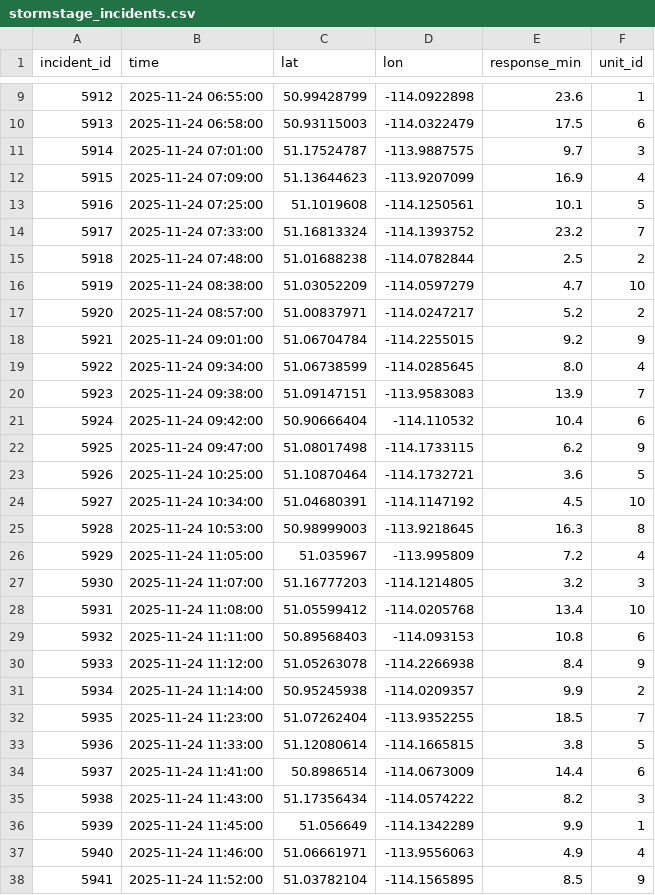
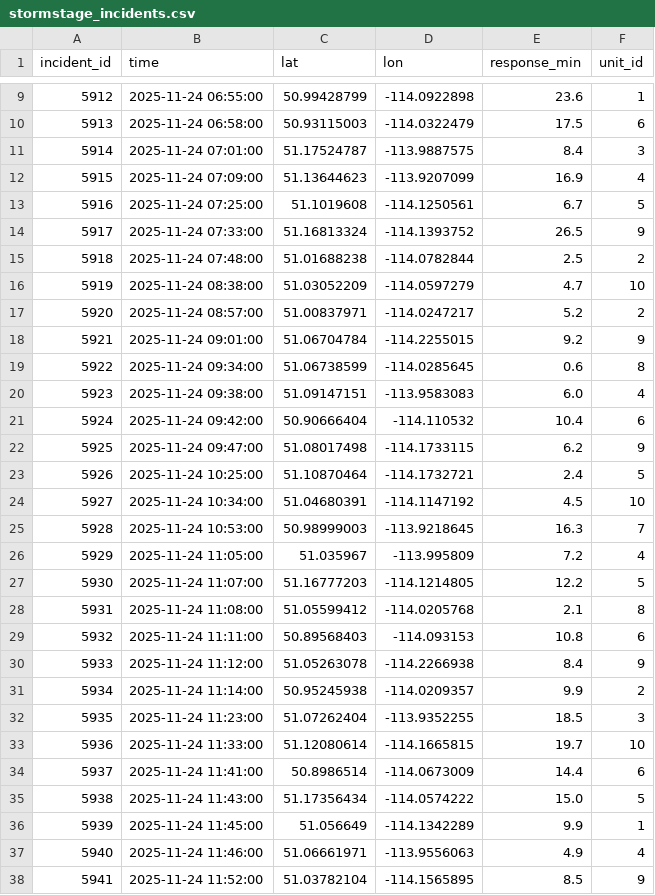
Before and after one commit to Drakooz/Stormstage, a CSV file: data/processed/replay/2025-11-24/stormstage_incidents.csv, drawn as a sheet; only a part is shown, gaps mark what is left out; the diff covers the shown part only.

```diff
--- a/data/processed/replay/2025-11-24/stormstage_incidents.csv
+++ b/data/processed/replay/2025-11-24/stormstage_incidents.csv
@@ -10,6 +10,6 @@ incident_id,time,lat,lon,response_min,unit_id
 5913,2025-11-24 06:58:00,50.93115003,-114.0322479,17.5,6
-5914,2025-11-24 07:01:00,51.17524787,-113.9887575,9.7,3
+5914,2025-11-24 07:01:00,51.17524787,-113.9887575,8.4,3
 5915,2025-11-24 07:09:00,51.13644623,-113.9207099,16.9,4
-5916,2025-11-24 07:25:00,51.1019608,-114.1250561,10.1,5
-5917,2025-11-24 07:33:00,51.16813324,-114.1393752,23.2,7
+5916,2025-11-24 07:25:00,51.1019608,-114.1250561,6.7,5
+5917,2025-11-24 07:33:00,51.16813324,-114.1393752,26.5,9
 5918,2025-11-24 07:48:00,51.01688238,-114.0782844,2.5,2
@@ -18,12 +18,12 @@ incident_id,time,lat,lon,response_min,unit_id
 5921,2025-11-24 09:01:00,51.06704784,-114.2255015,9.2,9
-5922,2025-11-24 09:34:00,51.06738599,-114.0285645,8.0,4
-5923,2025-11-24 09:38:00,51.09147151,-113.9583083,13.9,7
+5922,2025-11-24 09:34:00,51.06738599,-114.0285645,0.6,8
+5923,2025-11-24 09:38:00,51.09147151,-113.9583083,6.0,4
 5924,2025-11-24 09:42:00,50.90666404,-114.110532,10.4,6
 5925,2025-11-24 09:47:00,51.08017498,-114.1733115,6.2,9
-5926,2025-11-24 10:25:00,51.10870464,-114.1732721,3.6,5
+5926,2025-11-24 10:25:00,51.10870464,-114.1732721,2.4,5
 5927,2025-11-24 10:34:00,51.04680391,-114.1147192,4.5,10
-5928,2025-11-24 10:53:00,50.98999003,-113.9218645,16.3,8
+5928,2025-11-24 10:53:00,50.98999003,-113.9218645,16.3,7
 5929,2025-11-24 11:05:00,51.035967,-113.995809,7.2,4
-5930,2025-11-24 11:07:00,51.16777203,-114.1214805,3.2,3
-5931,2025-11-24 11:08:00,51.05599412,-114.0205768,13.4,10
+5930,2025-11-24 11:07:00,51.16777203,-114.1214805,12.2,5
+5931,2025-11-24 11:08:00,51.05599412,-114.0205768,2.1,8
 5932,2025-11-24 11:11:00,50.89568403,-114.093153,10.8,6
@@ -31,6 +31,6 @@ incident_id,time,lat,lon,response_min,unit_id
 5934,2025-11-24 11:14:00,50.95245938,-114.0209357,9.9,2
-5935,2025-11-24 11:23:00,51.07262404,-113.9352255,18.5,7
-5936,2025-11-24 11:33:00,51.12080614,-114.1665815,3.8,5
+5935,2025-11-24 11:23:00,51.07262404,-113.9352255,18.5,3
+5936,2025-11-24 11:33:00,51.12080614,-114.1665815,19.7,10
 5937,2025-11-24 11:41:00,50.8986514,-114.0673009,14.4,6
-5938,2025-11-24 11:43:00,51.17356434,-114.0574222,8.2,3
+5938,2025-11-24 11:43:00,51.17356434,-114.0574222,15.0,5
 5939,2025-11-24 11:45:00,51.056649,-114.1342289,9.9,1
```
Also changed, not shown: 42 edited cells elsewhere in this file, data/processed/replay/2025-02-04/fixed_all_trucks.csv, data/processed/replay/2025-02-14/fixed_all_trucks.csv, 35 other files.
